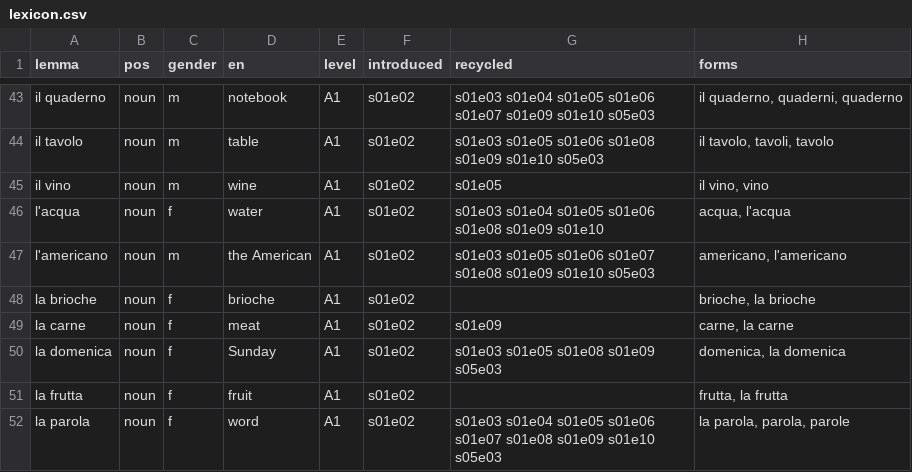
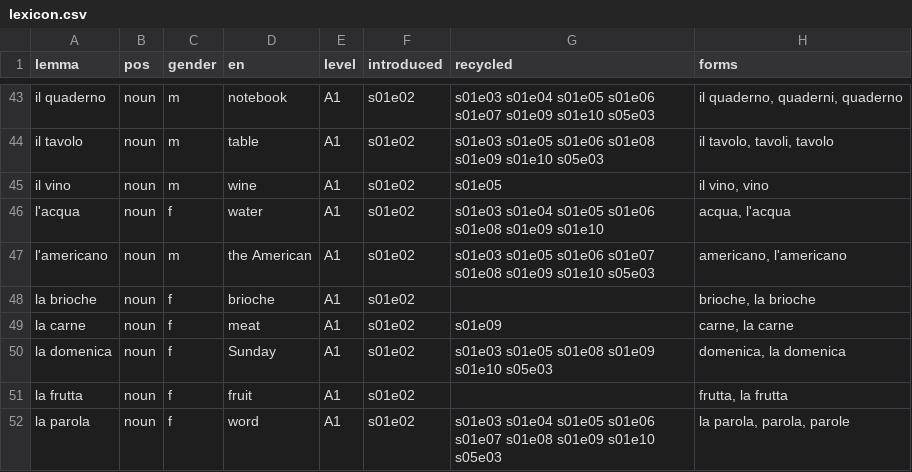
Before and after one commit to Scottiej2k/IMv4, a CSV file: curriculum/lexicon.csv, drawn as a sheet; only a part is shown, gaps mark what is left out.

```diff
--- a/curriculum/lexicon.csv
+++ b/curriculum/lexicon.csv
@@ -49,3 +49,3 @@ la brioche,noun,f,brioche,A1,s01e02,,"brioche, la brioche"
 la carne,noun,f,meat,A1,s01e02,s01e09,"carne, la carne"
-la domenica,noun,f,Sunday,A1,s01e02,s01e03 s01e05 s01e08 s01e09 s05e03,"domenica, la domenica"
+la domenica,noun,f,Sunday,A1,s01e02,s01e03 s01e05 s01e08 s01e09 s01e10 s05e03,"domenica, la domenica"
 la frutta,noun,f,fruit,A1,s01e02,,"frutta, la frutta"
```
Also changed, not shown: 8 other files.
